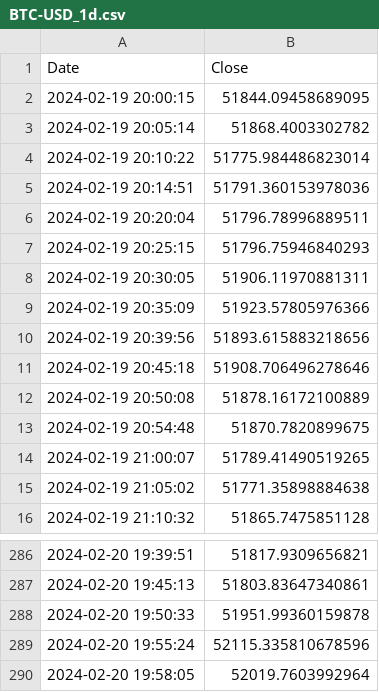
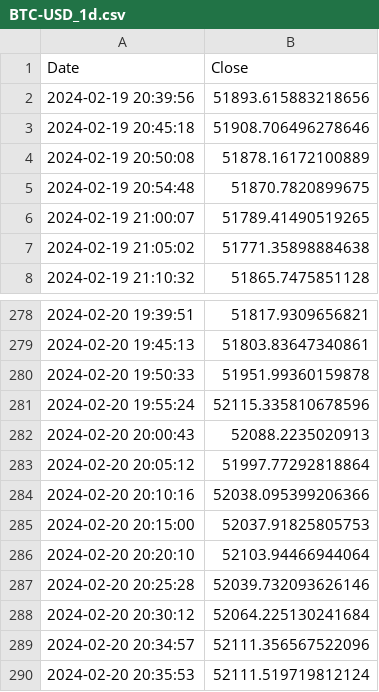
Before and after one commit to LSP20xx/wallet-backend, a CSV file: data/BTC-USD_1d.csv, drawn as a sheet; only a part is shown, gaps mark what is left out.

```diff
--- a/data/BTC-USD_1d.csv
+++ b/data/BTC-USD_1d.csv
@@ -1,10 +1,2 @@
 Date,Close
-2024-02-19 20:00:15,51844.09458689095
-2024-02-19 20:05:14,51868.4003302782
-2024-02-19 20:10:22,51775.984486823014
-2024-02-19 20:14:51,51791.360153978036
-2024-02-19 20:20:04,51796.78996889511
-2024-02-19 20:25:15,51796.75946840293
-2024-02-19 20:30:05,51906.11970881311
-2024-02-19 20:35:09,51923.57805976366
 2024-02-19 20:39:56,51893.615883218656
@@ -289,2 +281,10 @@ Date,Close
 2024-02-20 19:55:24,52115.335810678596
-2024-02-20 19:58:05,52019.7603992964
+2024-02-20 20:00:43,52088.2235020913
+2024-02-20 20:05:12,51997.77292818864
+2024-02-20 20:10:16,52038.095399206366
+2024-02-20 20:15:00,52037.91825805753
+2024-02-20 20:20:10,52103.94466944064
+2024-02-20 20:25:28,52039.732093626146
+2024-02-20 20:30:12,52064.225130241684
+2024-02-20 20:34:57,52111.356567522096
+2024-02-20 20:35:53,52111.519719812124
```
Also changed, not shown: data/BTC-USD_90d.csv, data/DOGE-USD_90d.csv, 19 other files.
